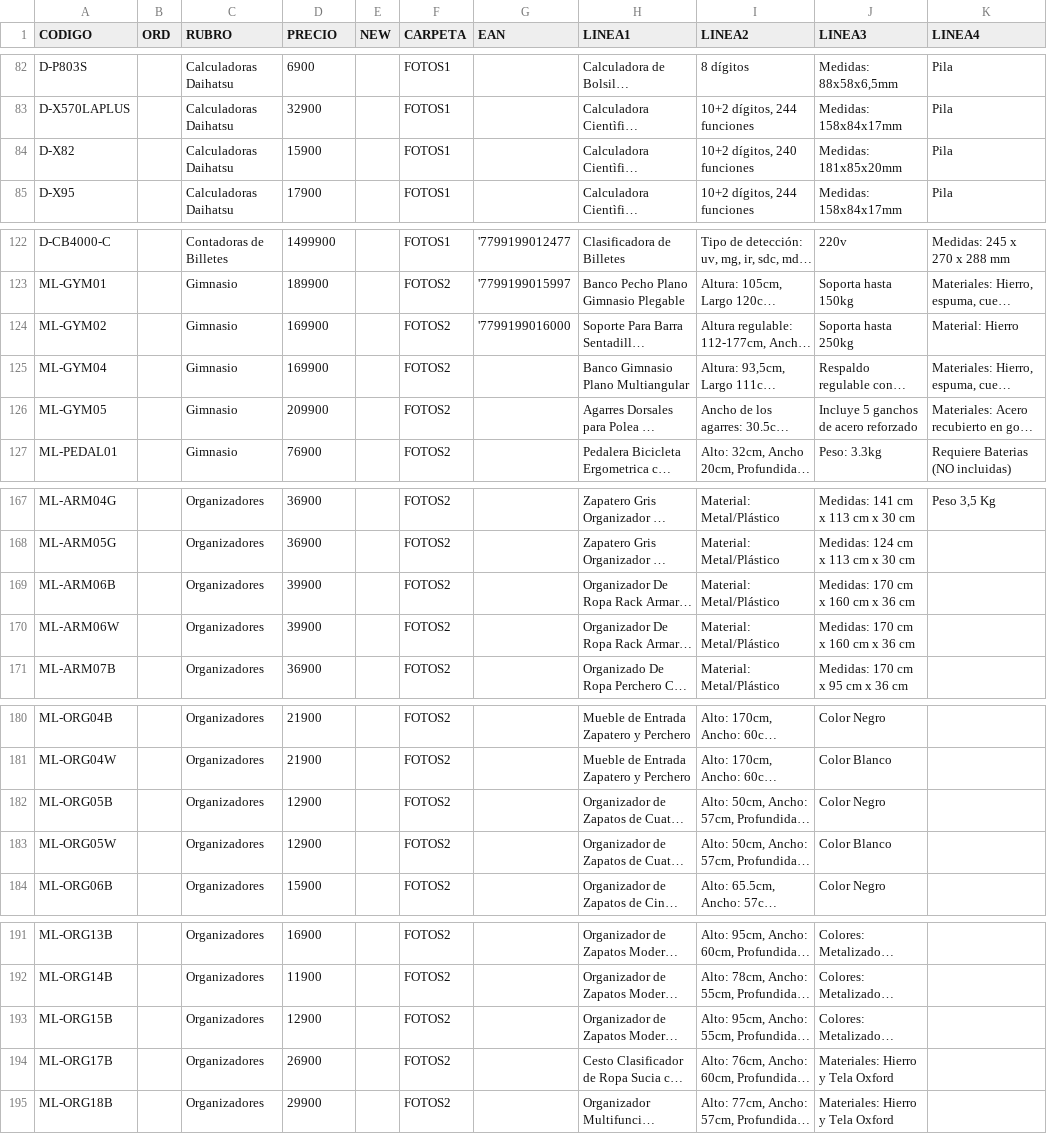
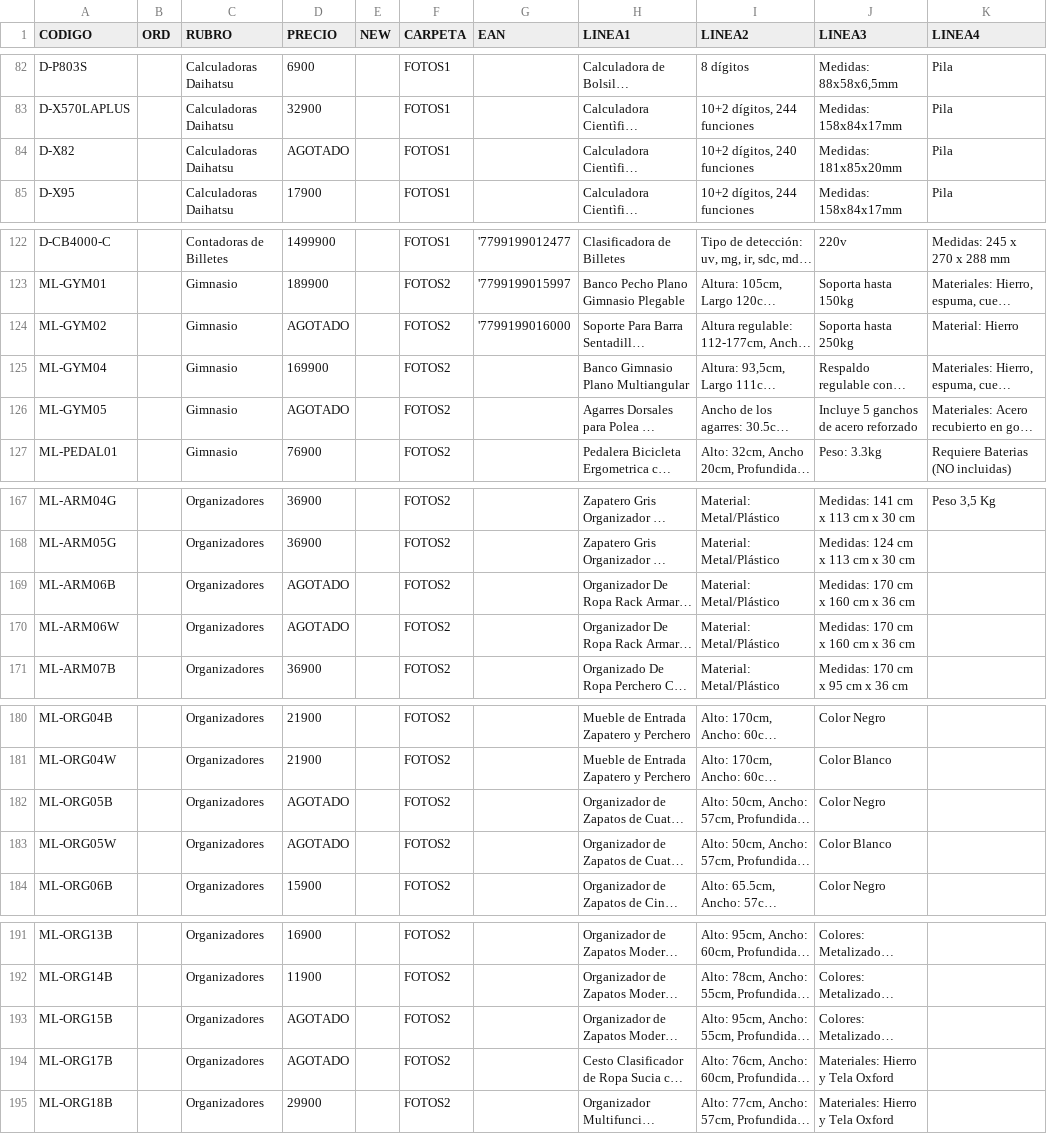
Before and after one commit to DaihatsuHub/CATALOGO-GENERAL, a CSV file: PRODUCTOS.csv, drawn as a sheet; only a part is shown, gaps mark what is left out; long unchanged cells end in …; the diff covers the shown part only; the diff names each change by its address in the sheet, - before the commit and + after, or states it on an @@ line.

Commit message:
Add files via upload

```diff
--- a/PRODUCTOS.csv
+++ b/PRODUCTOS.csv
-D84 (PRECIO): 15900
+D84 (PRECIO): AGOTADO
-D124 (PRECIO): 169900
+D124 (PRECIO): AGOTADO
-D126 (PRECIO): 209900
+D126 (PRECIO): AGOTADO
-D169:D170 (PRECIO): 39900
+D169:D170 (PRECIO): AGOTADO
-D182:D183 (PRECIO): 12900
+D182:D183 (PRECIO): AGOTADO
-D193 (PRECIO): 12900
+D193 (PRECIO): AGOTADO
-D194 (PRECIO): 26900
+D194 (PRECIO): AGOTADO
```
Also changed, not shown: 2 edited cells elsewhere in this file.
